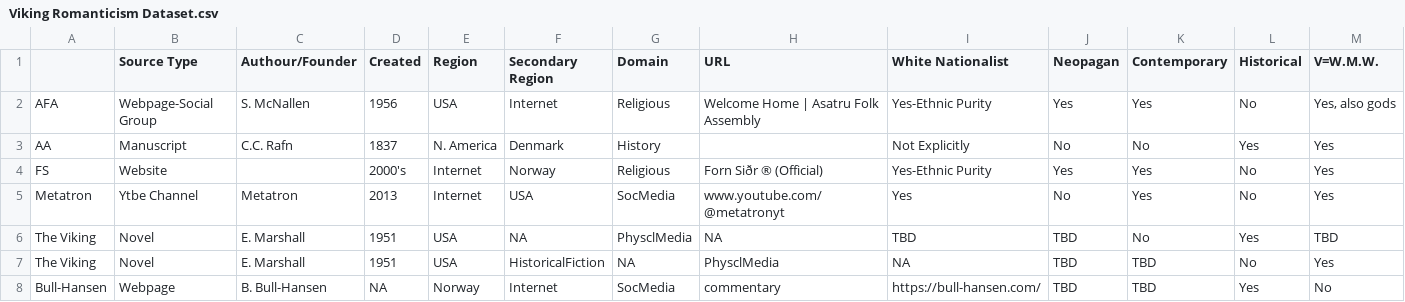
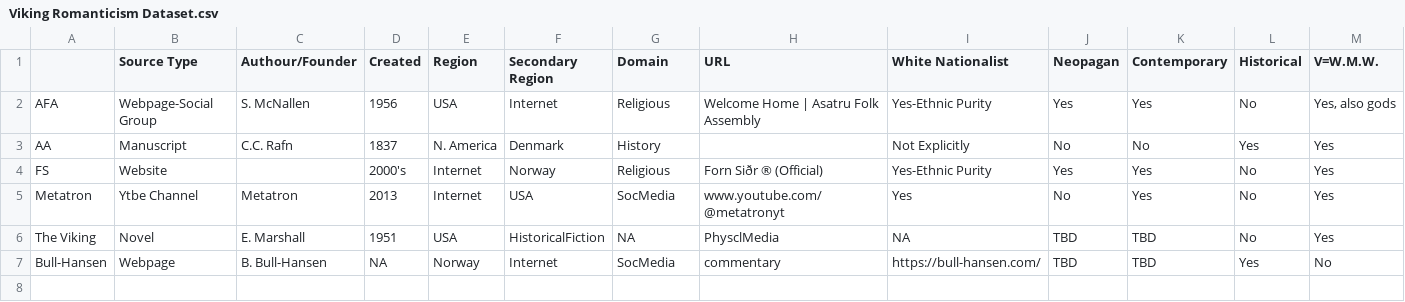
Before and after one commit to Ingjaldr04/Viking-Romanticism, a CSV file: Viking Romanticism Dataset.csv, drawn as a sheet; only a part is shown; rows hold the shown columns only; the diff names each change by its address in the sheet, - before the commit and + after, or states it on an @@ line.

Commit message:
Update Viking Romanticism Dataset.csv

```diff
--- a/Viking Romanticism Dataset.csv
+++ b/Viking Romanticism Dataset.csv
-row 6: The Viking | Novel | E. Marshall | 1951 | USA | NA | PhysclMedia | NA | TBD | TBD | No | Yes | TBD
```
